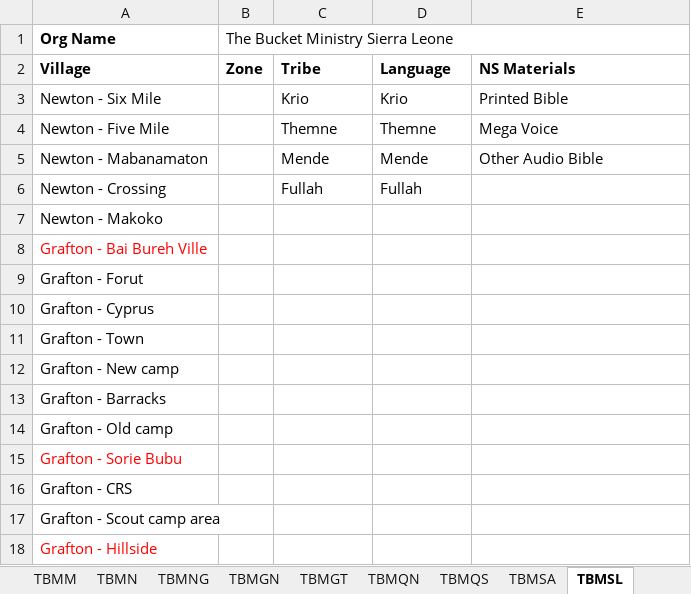
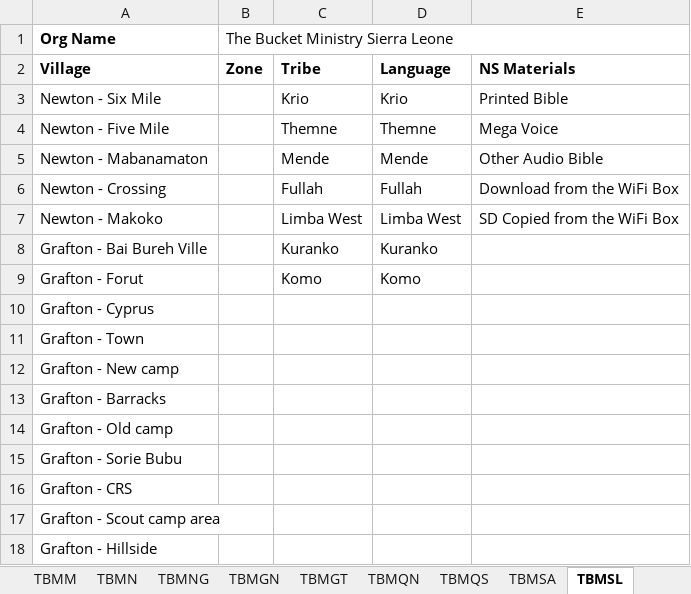
Before and after one commit to The-Bucket-Ministry/Organization-Parameters, an Excel workbook: TBM Organization Parameters.xlsx, sheet TBMSL, drawn as a sheet; values as stored, in another font and other column widths than the file's, no borders; the diff names each change by its address in the sheet, - before the commit and + after, or states it on an @@ line.

Commit message:
Adding SL to Wifi Box and adding 3 new languages

```diff
--- a/TBM Organization Parameters.xlsx (sheet TBMSL)
+++ b/TBM Organization Parameters.xlsx (sheet TBMSL)
-E6 (NS Materials): (empty)
+E6 (NS Materials): Download from the WiFi Box
-C7 (Tribe): (empty)
+C7 (Tribe): Limba West
-D7 (Language): (empty)
+D7 (Language): Limba West
-E7 (NS Materials): (empty)
+E7 (NS Materials): SD Copied from the WiFi Box
-A8 text colour: #FF0000
+A8 text colour: black
-C8 (Tribe): (empty)
+C8 (Tribe): Kuranko
-D8 (Language): (empty)
+D8 (Language): Kuranko
-C9 (Tribe): (empty)
+C9 (Tribe): Komo
-D9 (Language): (empty)
+D9 (Language): Komo
-A15 text colour: #FF0000
+A15 text colour: black
-A18 text colour: #FF0000
+A18 text colour: black
```
Also changed, not shown: sheet Wifi_Downloads, sheet Wifi_Materials, sheet KVMR.
